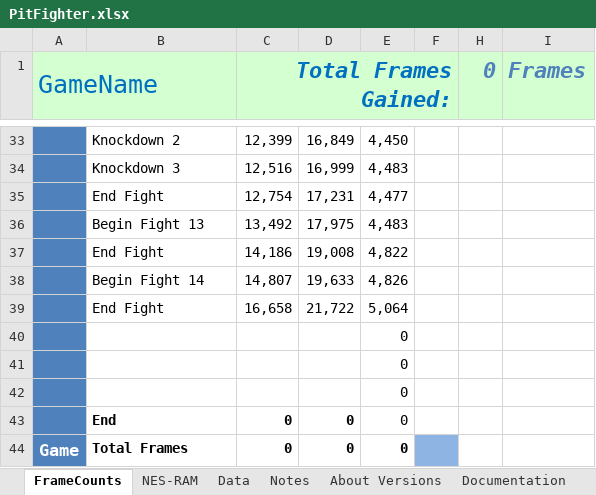
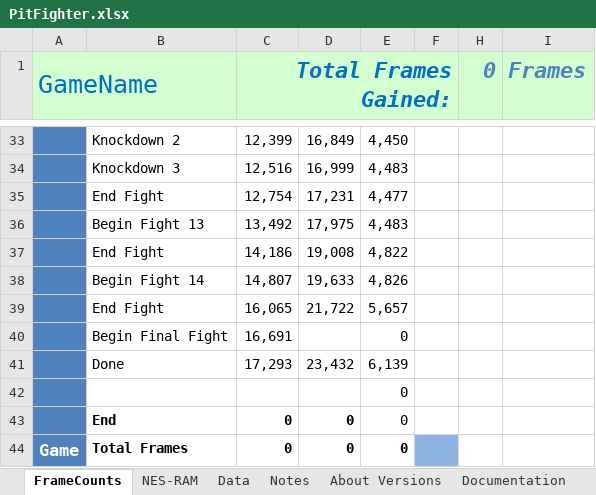
Before and after one commit to MathewWi/adelikat-tas, an Excel workbook: PitFighter/PitFighter.xlsx, sheet FrameCounts, drawn as a sheet; only a part is shown, gaps mark what is left out; values as stored, in another font and other column widths than the file's, no borders; removed rows and columns are numbered as before the commit, all else as after; the diff names each change by its address in the sheet, - before the commit and + after, or states it on an @@ line.

Commit message:
Pit Fighter - Done

```diff
--- a/PitFighter/PitFighter.xlsx (sheet FrameCounts)
+++ b/PitFighter/PitFighter.xlsx (sheet FrameCounts)
-C39 (Total Frames Gained:): 16,658
+C39 (Total Frames Gained:): 16,065
-E39: 5,064
+E39: 5,657
-row 40:  |  |  |  | 0
-row 41:  |  |  |  | 0
+row 40:  | Begin Final Fight | 16,691 |  | 0
+row 41:  | Done | 17,293 | 23,432 | 6,139
```
Also changed, not shown: 1 other file.
